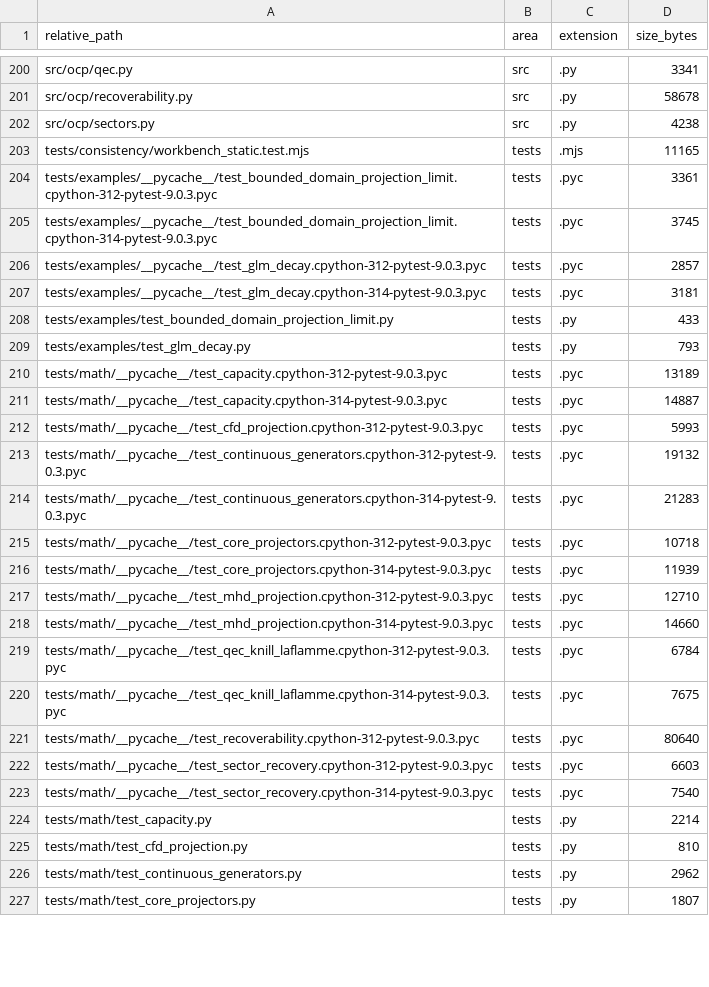
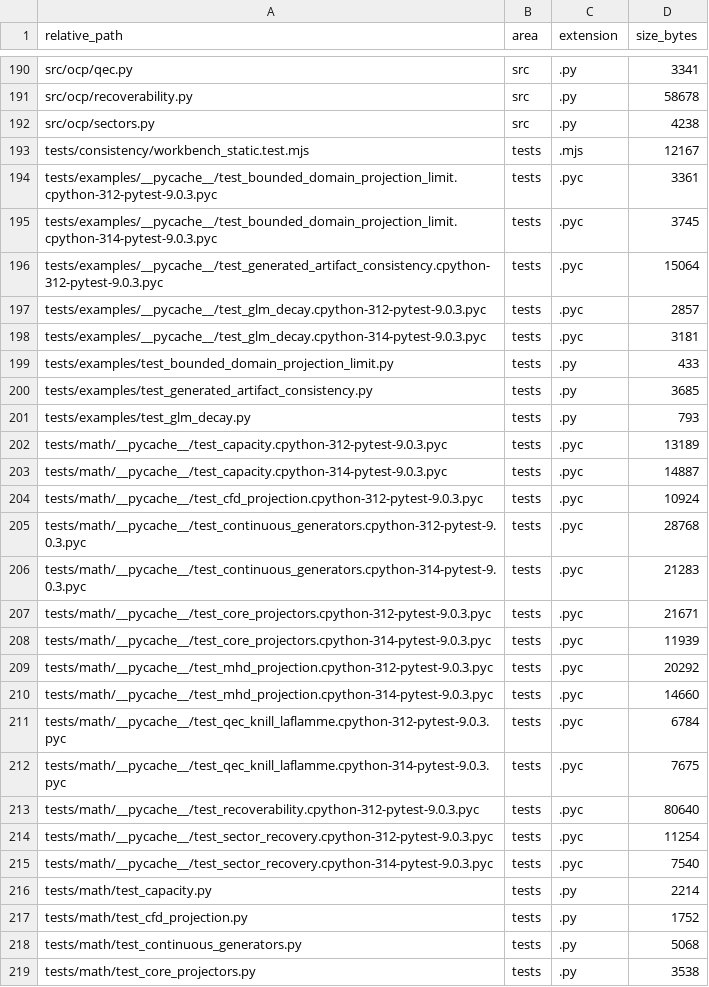
Before and after one commit to RRG314/Protected-State-Correction-Theory, a CSV file: data/generated/inventories/repo_file_inventory.csv, drawn as a sheet; only a part is shown, gaps mark what is left out; the diff covers the shown part only.

```diff
--- a/data/generated/inventories/repo_file_inventory.csv
+++ b/data/generated/inventories/repo_file_inventory.csv
@@ -202,5 +192,6 @@ src/ocp/recoverability.py,src,.py,58678
 src/ocp/sectors.py,src,.py,4238
-tests/consistency/workbench_static.test.mjs,tests,.mjs,11165
+tests/consistency/workbench_static.test.mjs,tests,.mjs,12167
 tests/examples/__pycache__/test_bounded_domain_projection_limit.cpython-312-pytest-9.0.3.pyc,tests,.pyc,3361
 tests/examples/__pycache__/test_bounded_domain_projection_limit.cpython-314-pytest-9.0.3.pyc,tests,.pyc,3745
+tests/examples/__pycache__/test_generated_artifact_consistency.cpython-312-pytest-9.0.3.pyc,tests,.pyc,15064
 tests/examples/__pycache__/test_glm_decay.cpython-312-pytest-9.0.3.pyc,tests,.pyc,2857
@@ -208,2 +199,3 @@ tests/examples/__pycache__/test_glm_decay.cpython-314-pytest-9.0.3.pyc,tests,.py
 tests/examples/test_bounded_domain_projection_limit.py,tests,.py,433
+tests/examples/test_generated_artifact_consistency.py,tests,.py,3685
 tests/examples/test_glm_decay.py,tests,.py,793
@@ -211,8 +203,8 @@ tests/math/__pycache__/test_capacity.cpython-312-pytest-9.0.3.pyc,tests,.pyc,131
 tests/math/__pycache__/test_capacity.cpython-314-pytest-9.0.3.pyc,tests,.pyc,14887
-tests/math/__pycache__/test_cfd_projection.cpython-312-pytest-9.0.3.pyc,tests,.pyc,5993
-tests/math/__pycache__/test_continuous_generators.cpython-312-pytest-9.0.3.pyc,tests,.pyc,19132
+tests/math/__pycache__/test_cfd_projection.cpython-312-pytest-9.0.3.pyc,tests,.pyc,10924
+tests/math/__pycache__/test_continuous_generators.cpython-312-pytest-9.0.3.pyc,tests,.pyc,28768
 tests/math/__pycache__/test_continuous_generators.cpython-314-pytest-9.0.3.pyc,tests,.pyc,21283
-tests/math/__pycache__/test_core_projectors.cpython-312-pytest-9.0.3.pyc,tests,.pyc,10718
+tests/math/__pycache__/test_core_projectors.cpython-312-pytest-9.0.3.pyc,tests,.pyc,21671
 tests/math/__pycache__/test_core_projectors.cpython-314-pytest-9.0.3.pyc,tests,.pyc,11939
-tests/math/__pycache__/test_mhd_projection.cpython-312-pytest-9.0.3.pyc,tests,.pyc,12710
+tests/math/__pycache__/test_mhd_projection.cpython-312-pytest-9.0.3.pyc,tests,.pyc,20292
 tests/math/__pycache__/test_mhd_projection.cpython-314-pytest-9.0.3.pyc,tests,.pyc,14660
@@ -221,7 +213,7 @@ tests/math/__pycache__/test_qec_knill_laflamme.cpython-314-pytest-9.0.3.pyc,test
 tests/math/__pycache__/test_recoverability.cpython-312-pytest-9.0.3.pyc,tests,.pyc,80640
-tests/math/__pycache__/test_sector_recovery.cpython-312-pytest-9.0.3.pyc,tests,.pyc,6603
+tests/math/__pycache__/test_sector_recovery.cpython-312-pytest-9.0.3.pyc,tests,.pyc,11254
 tests/math/__pycache__/test_sector_recovery.cpython-314-pytest-9.0.3.pyc,tests,.pyc,7540
 tests/math/test_capacity.py,tests,.py,2214
-tests/math/test_cfd_projection.py,tests,.py,810
-tests/math/test_continuous_generators.py,tests,.py,2962
-tests/math/test_core_projectors.py,tests,.py,1807
+tests/math/test_cfd_projection.py,tests,.py,1752
+tests/math/test_continuous_generators.py,tests,.py,5068
+tests/math/test_core_projectors.py,tests,.py,3538
```
Also changed, not shown: 10 removed rows and 6 edited cells elsewhere in this file, 11 other files.
